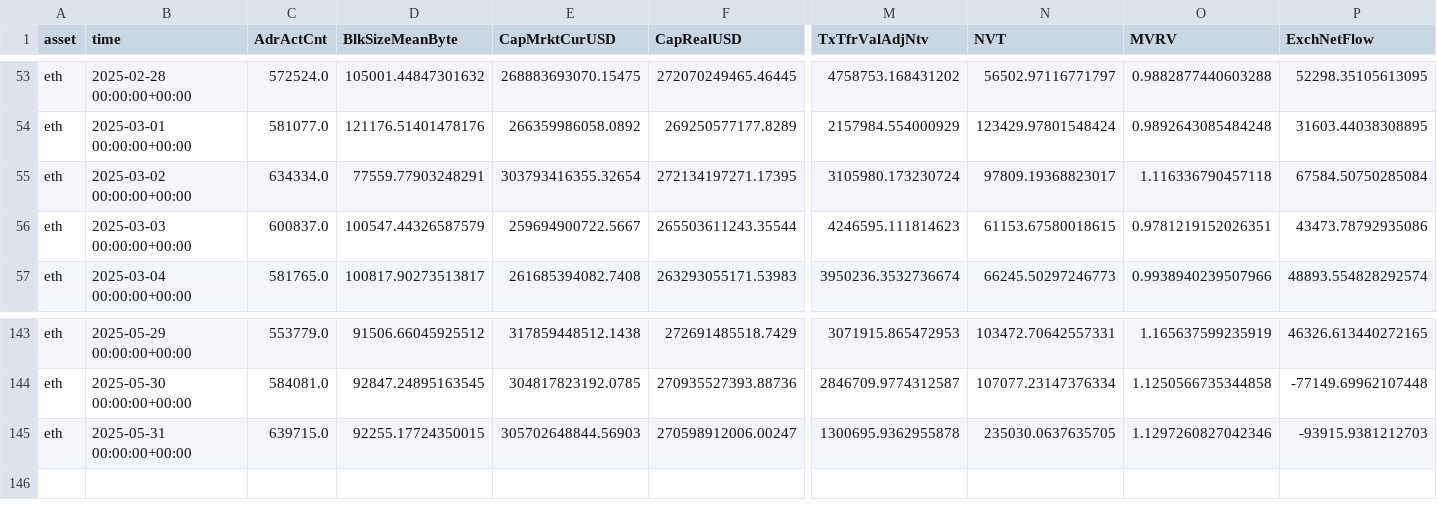
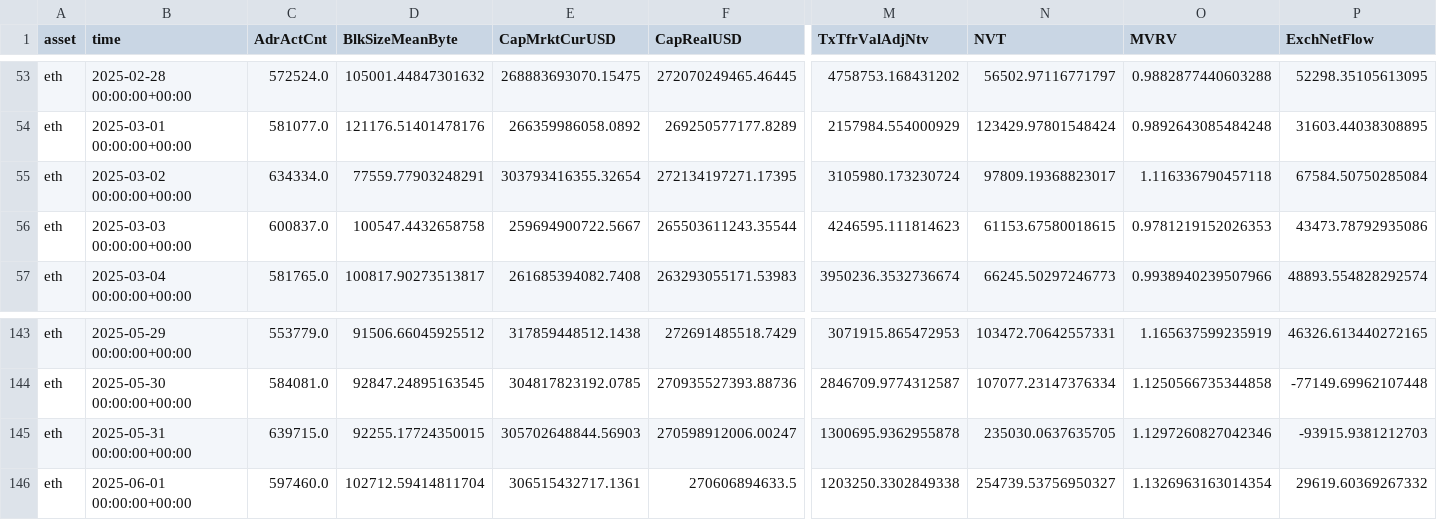
Before and after one commit to alex-lebedev/crypto-on-chain, a CSV file: eth_onchain_daily.csv, drawn as a sheet; only a part is shown, gaps mark what is left out; rows hold the shown columns only; the diff names each change by its address in the sheet, - before the commit and + after, or states it on an @@ line.

```diff
--- a/eth_onchain_daily.csv
+++ b/eth_onchain_daily.csv
-D56 (BlkSizeMeanByte): 100547.44326587579
+D56 (BlkSizeMeanByte): 100547.4432658758
-O56 (MVRV): 0.9781219152026351
+O56 (MVRV): 0.9781219152026353
+row 146: eth | 2025-06-01 00:00:00+00:00 | 597460.0 | 102712.59414811704 | 306515432717.1361 | 270606894633.5 | 1203250.3302849338 | 254739.53756950327 | 1.1326963163014354 | 29619.60369267332
```
Also changed, not shown: btc_onchain_daily.csv, 6 other files.
